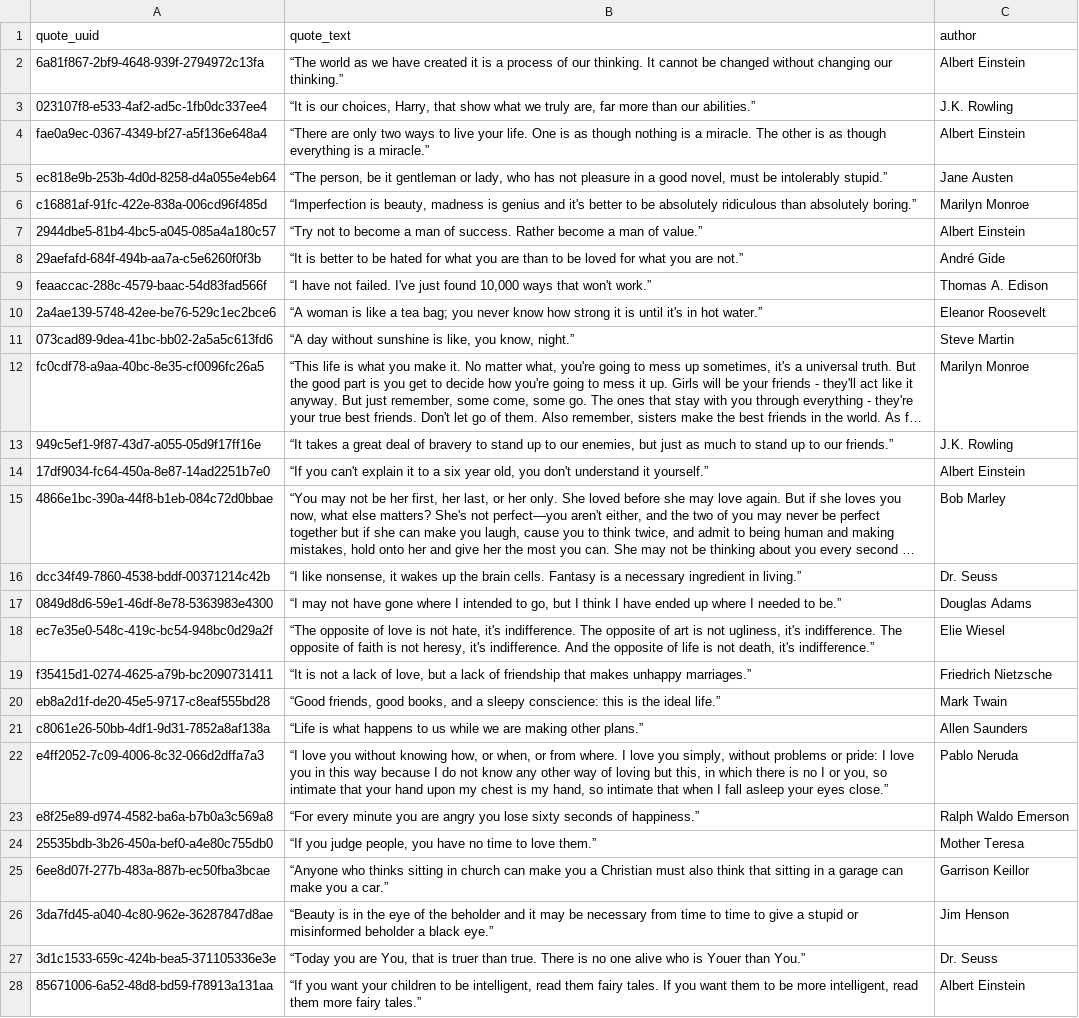
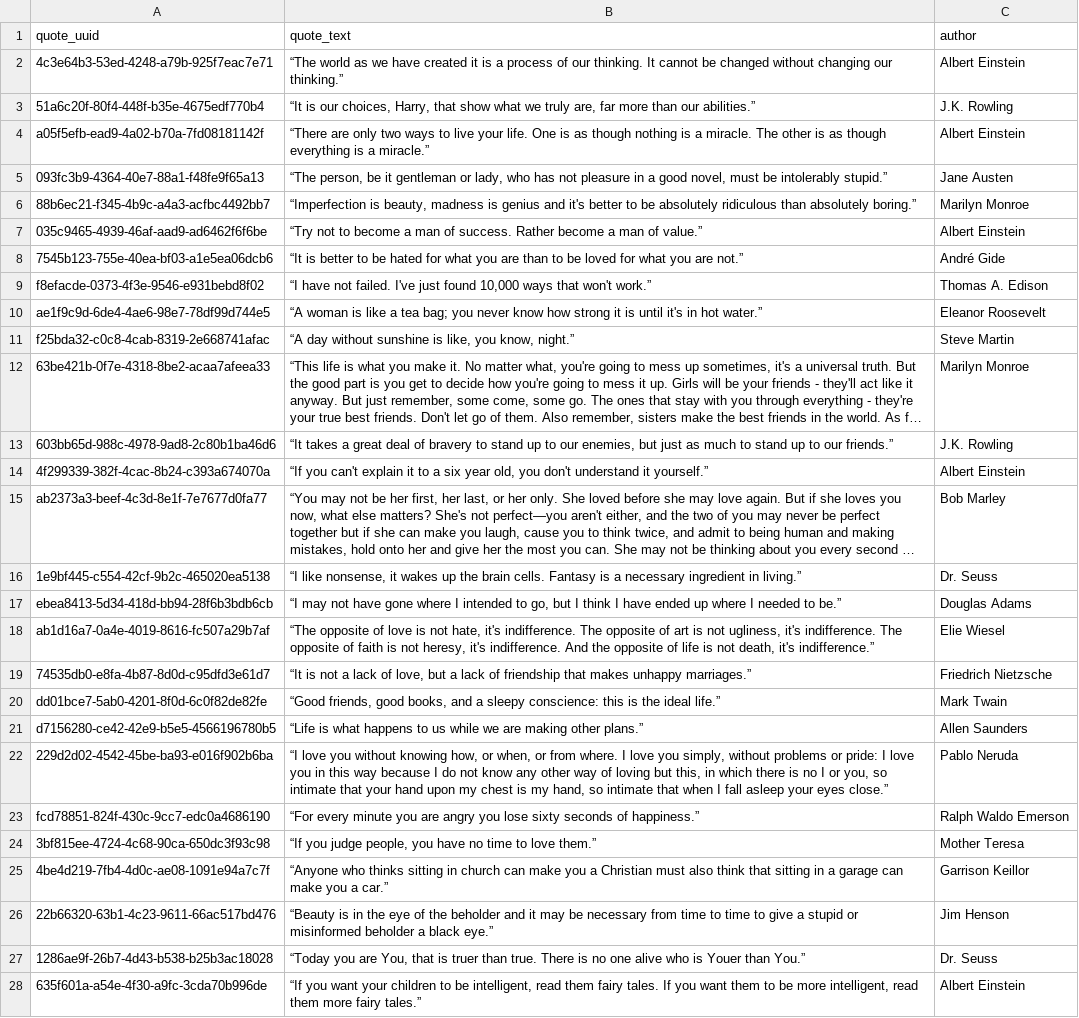
Before and after one commit to mpshmakov/scraping_quotes, a CSV file: data/quotes.csv.csv, drawn as a sheet; only a part is shown; long unchanged cells end in …; the diff covers the shown part only; the diff names each change by its address in the sheet, - before the commit and + after, or states it on an @@ line.

```diff
--- a/data/quotes.csv.csv
+++ b/data/quotes.csv.csv
-A2 (quote_uuid): 6a81f867-2bf9-4648-939f-2794972c13fa
+A2 (quote_uuid): 4c3e64b3-53ed-4248-a79b-925f7eac7e71
-A3 (quote_uuid): 023107f8-e533-4af2-ad5c-1fb0dc337ee4
+A3 (quote_uuid): 51a6c20f-80f4-448f-b35e-4675edf770b4
-A4 (quote_uuid): fae0a9ec-0367-4349-bf27-a5f136e648a4
+A4 (quote_uuid): a05f5efb-ead9-4a02-b70a-7fd08181142f
-A5 (quote_uuid): ec818e9b-253b-4d0d-8258-d4a055e4eb64
+A5 (quote_uuid): 093fc3b9-4364-40e7-88a1-f48fe9f65a13
-A6 (quote_uuid): c16881af-91fc-422e-838a-006cd96f485d
+A6 (quote_uuid): 88b6ec21-f345-4b9c-a4a3-acfbc4492bb7
-A7 (quote_uuid): 2944dbe5-81b4-4bc5-a045-085a4a180c57
+A7 (quote_uuid): 035c9465-4939-46af-aad9-ad6462f6f6be
-A8 (quote_uuid): 29aefafd-684f-494b-aa7a-c5e6260f0f3b
+A8 (quote_uuid): 7545b123-755e-40ea-bf03-a1e5ea06dcb6
-A9 (quote_uuid): feaaccac-288c-4579-baac-54d83fad566f
+A9 (quote_uuid): f8efacde-0373-4f3e-9546-e931bebd8f02
-A10 (quote_uuid): 2a4ae139-5748-42ee-be76-529c1ec2bce6
+A10 (quote_uuid): ae1f9c9d-6de4-4ae6-98e7-78df99d744e5
-A11 (quote_uuid): 073cad89-9dea-41bc-bb02-2a5a5c613fd6
+A11 (quote_uuid): f25bda32-c0c8-4cab-8319-2e668741afac
-A12 (quote_uuid): fc0cdf78-a9aa-40bc-8e35-cf0096fc26a5
+A12 (quote_uuid): 63be421b-0f7e-4318-8be2-acaa7afeea33
-A13 (quote_uuid): 949c5ef1-9f87-43d7-a055-05d9f17ff16e
+A13 (quote_uuid): 603bb65d-988c-4978-9ad8-2c80b1ba46d6
-A14 (quote_uuid): 17df9034-fc64-450a-8e87-14ad2251b7e0
+A14 (quote_uuid): 4f299339-382f-4cac-8b24-c393a674070a
-A15 (quote_uuid): 4866e1bc-390a-44f8-b1eb-084c72d0bbae
+A15 (quote_uuid): ab2373a3-beef-4c3d-8e1f-7e7677d0fa77
-A16 (quote_uuid): dcc34f49-7860-4538-bddf-00371214c42b
+A16 (quote_uuid): 1e9bf445-c554-42cf-9b2c-465020ea5138
-A17 (quote_uuid): 0849d8d6-59e1-46df-8e78-5363983e4300
+A17 (quote_uuid): ebea8413-5d34-418d-bb94-28f6b3bdb6cb
-A18 (quote_uuid): ec7e35e0-548c-419c-bc54-948bc0d29a2f
+A18 (quote_uuid): ab1d16a7-0a4e-4019-8616-fc507a29b7af
-A19 (quote_uuid): f35415d1-0274-4625-a79b-bc2090731411
+A19 (quote_uuid): 74535db0-e8fa-4b87-8d0d-c95dfd3e61d7
-A20 (quote_uuid): eb8a2d1f-de20-45e5-9717-c8eaf555bd28
+A20 (quote_uuid): dd01bce7-5ab0-4201-8f0d-6c0f82de82fe
-A21 (quote_uuid): c8061e26-50bb-4df1-9d31-7852a8af138a
+A21 (quote_uuid): d7156280-ce42-42e9-b5e5-4566196780b5
-A22 (quote_uuid): e4ff2052-7c09-4006-8c32-066d2dffa7a3
+A22 (quote_uuid): 229d2d02-4542-45be-ba93-e016f902b6ba
-A23 (quote_uuid): e8f25e89-d974-4582-ba6a-b7b0a3c569a8
+A23 (quote_uuid): fcd78851-824f-430c-9cc7-edc0a4686190
-A24 (quote_uuid): 25535bdb-3b26-450a-bef0-a4e80c755db0
+A24 (quote_uuid): 3bf815ee-4724-4c68-90ca-650dc3f93c98
-A25 (quote_uuid): 6ee8d07f-277b-483a-887b-ec50fba3bcae
+A25 (quote_uuid): 4be4d219-7fb4-4d0c-ae08-1091e94a7c7f
-A26 (quote_uuid): 3da7fd45-a040-4c80-962e-36287847d8ae
+A26 (quote_uuid): 22b66320-63b1-4c23-9611-66ac517bd476
-A27 (quote_uuid): 3d1c1533-659c-424b-bea5-371105336e3e
+A27 (quote_uuid): 1286ae9f-26b7-4d43-b538-b25b3ac18028
-A28 (quote_uuid): 85671006-6a52-48d8-bd59-f78913a131aa
+A28 (quote_uuid): 635f601a-a54e-4f30-a9fc-3cda70b996de
```
Also changed, not shown: 73 edited cells elsewhere in this file, data/quote_tag_link.csv, data/tags.csv, 27 other files.
